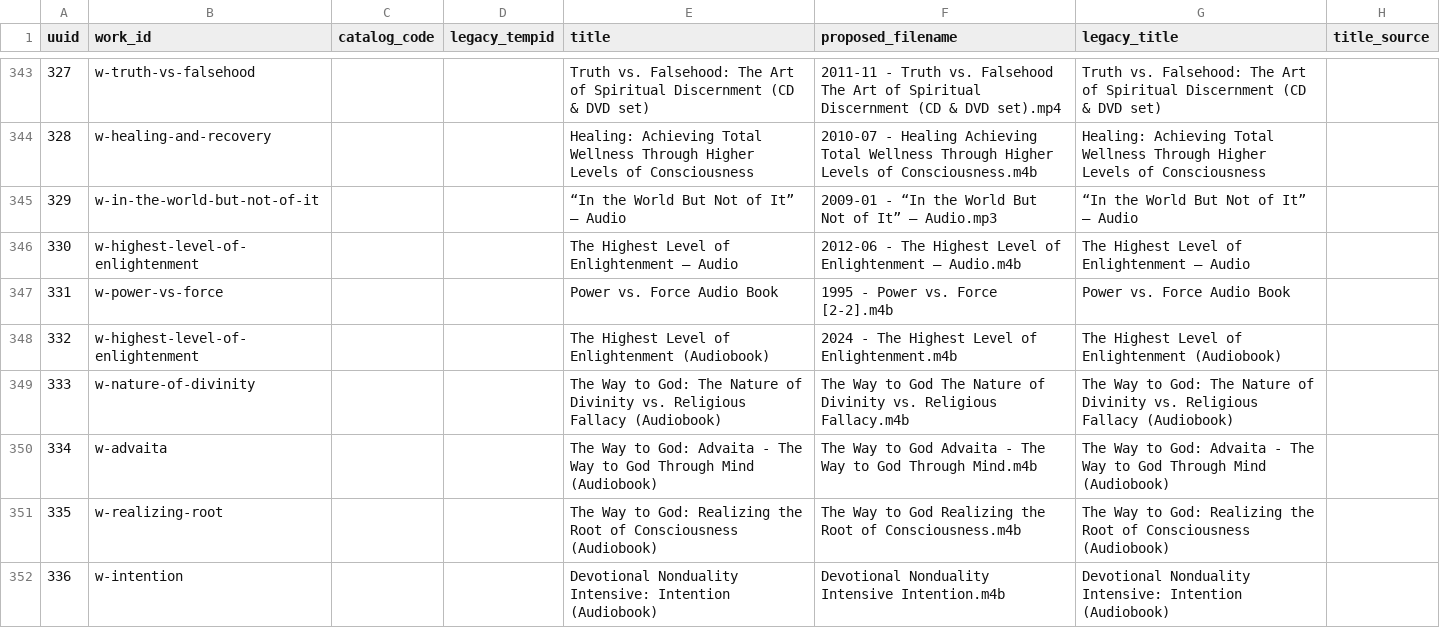
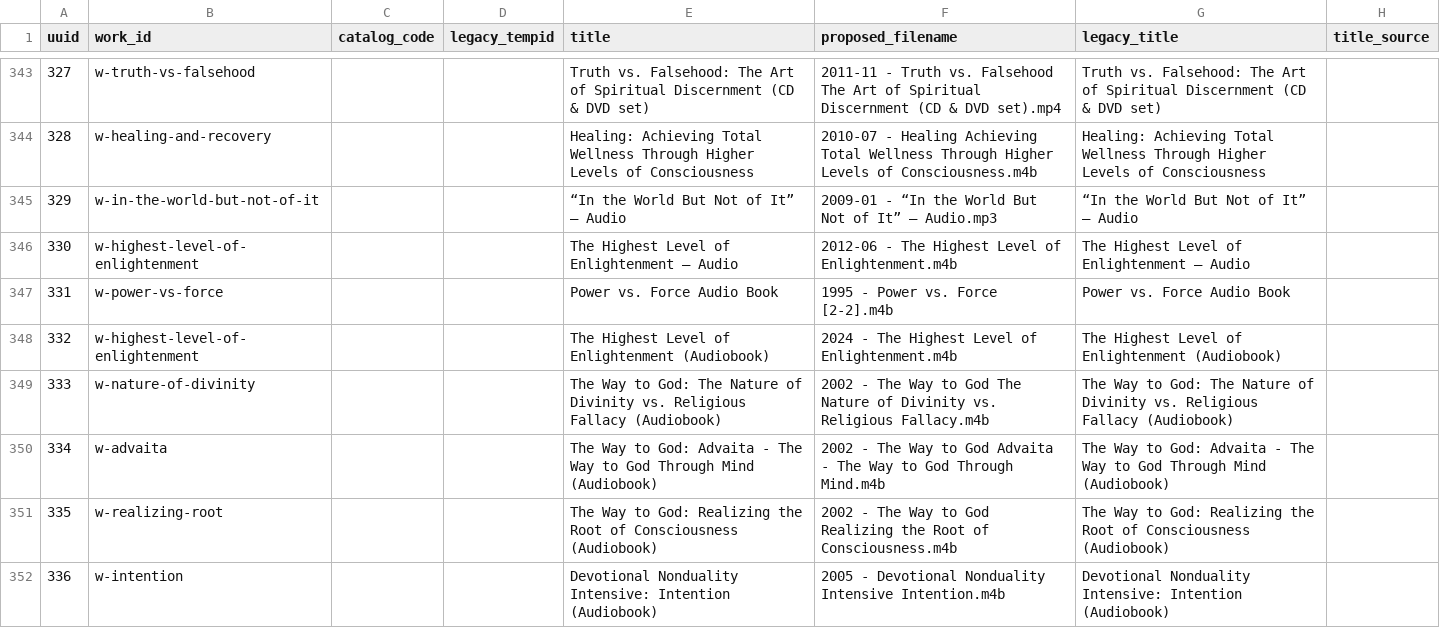
Before and after one commit to 56eli/docsheet, a CSV file: data/research_master_draft.csv, drawn as a sheet; only a part is shown, gaps mark what is left out; the diff covers the shown part only; the diff names each change by its address in the sheet, - before the commit and + after, or states it on an @@ line.

```diff
--- a/data/research_master_draft.csv
+++ b/data/research_master_draft.csv
-F346 (proposed_filename): …Level of Enlightenment – Audio.m4b
+F346 (proposed_filename): …Level of Enlightenment.m4b
-F349 (proposed_filename): The Way…
+F349 (proposed_filename): 2002 - The Way…
-F350 (proposed_filename): The Way…
+F350 (proposed_filename): 2002 - The Way…
-F351 (proposed_filename): The Way…
+F351 (proposed_filename): 2002 - The Way…
-F352 (proposed_filename): Devotional Nonduality…
+F352 (proposed_filename): 2005 - Devotional Nonduality…
```
Also changed, not shown: 44 edited cells elsewhere in this file, data/filename_proposal_YYYYMM.csv, 3 other files.
